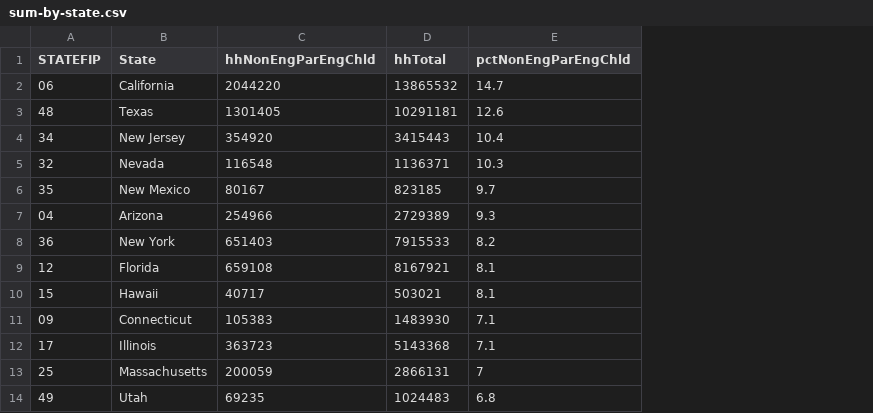
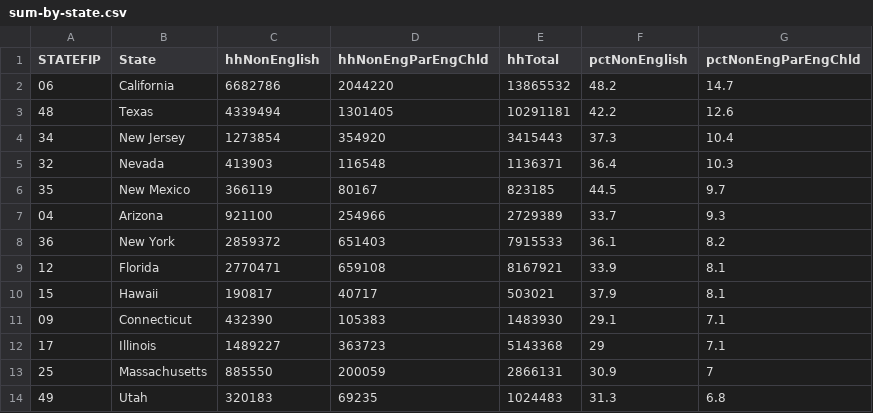
Before and after one commit to dawaldron/english-speaking-households, a CSV file: sum-by-state.csv, drawn as a sheet; only a part is shown; the diff names each change by its address in the sheet, - before the commit and + after, or states it on an @@ line.

```diff
--- a/sum-by-state.csv
+++ b/sum-by-state.csv
+column C (hhNonEnglish), rows 2-14: 6682786 | 4339494 | 1273854 | 413903 | 366119 | 921100 | 2859372 | 2770471 | 190817 | 432390 | 1489227 | 885550 | 320183
+column F (pctNonEnglish), rows 2-14: 48.2 | 42.2 | 37.3 | 36.4 | 44.5 | 33.7 | 36.1 | 33.9 | 37.9 | 29.1 | 29 | 30.9 | 31.3
```
Also changed, not shown: sum-by-metro.csv, 4 other files.
